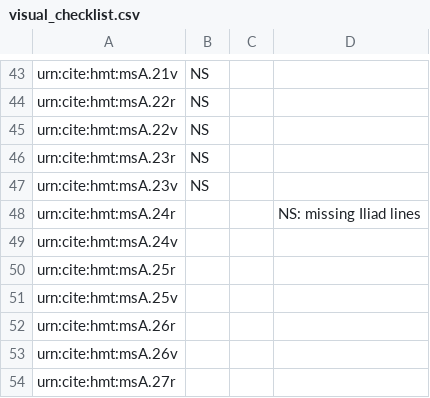
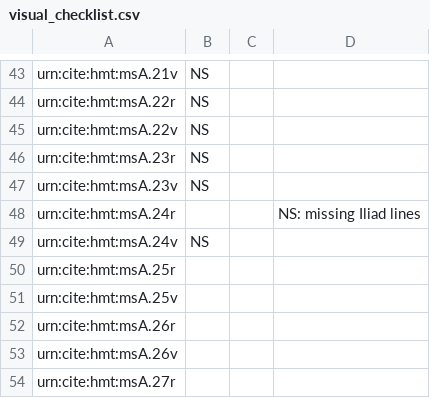
Before and after one commit to hmteditors/acmecleaners, a CSV file: visual_checklist.csv, drawn as a sheet; only a part is shown, gaps mark what is left out.

Commit message:
Check a page

```diff
--- a/visual_checklist.csv
+++ b/visual_checklist.csv
@@ -48,3 +48,3 @@ urn:cite:hmt:msA.23v,NS,,
 urn:cite:hmt:msA.24r,,,NS: missing Iliad lines
-urn:cite:hmt:msA.24v,,,
+urn:cite:hmt:msA.24v,NS,,
 urn:cite:hmt:msA.25r,,,
```
